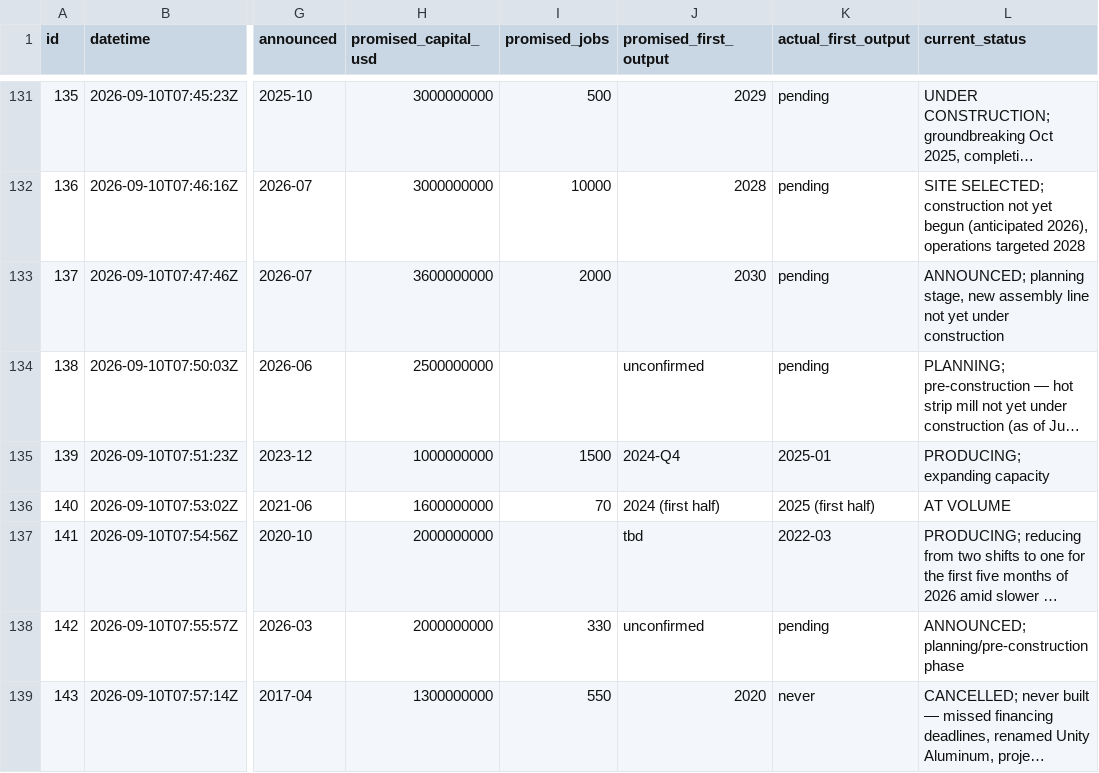
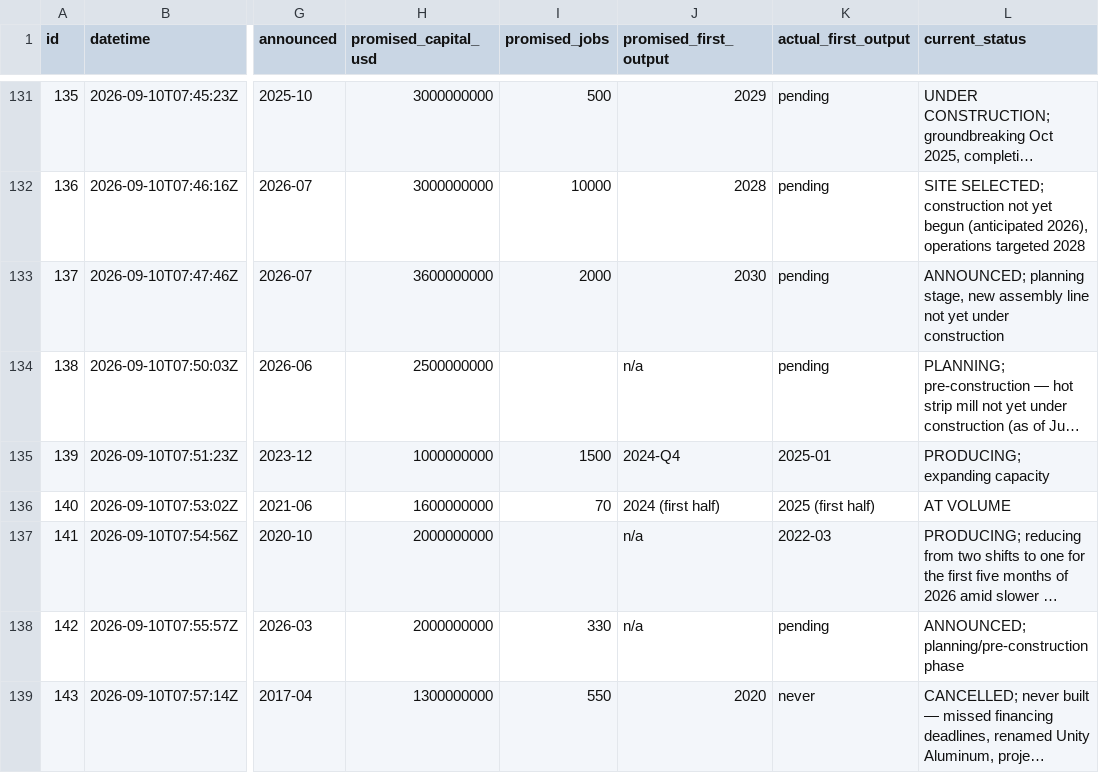
Before and after one commit to industriousaf/promised-vs-produced-tracker, a CSV file: outputs/csv_tables/scoreboard_screen.csv, drawn as a sheet; only a part is shown, gaps mark what is left out; long unchanged cells end in …; the diff covers the shown part only; the diff names each change by its address in the sheet, - before the commit and + after, or states it on an @@ line.

Commit message:
(data, major) The 40 promised dates that said "unconfirmed" now say what they mean
Applied as:

  UPDATE screen_extracted SET promised_first_output = 'n/a'
   WHERE lower(promised_first_output) IN ('unconfirmed', 'tbd');

44 projects, not 40: the four holding `tbd` are the same defect one synonym
over, and leaving them would rebuild the inconsistency the prompt change just
removed.

Nothing computed differently. Every one of the 44 resolves to the same
promised_first_output_dt (none), the same lag_years and the same slip_years,
because a promise with no date is "no promise recorded" whichever sentinel
carried it. The correction is to what the column asserts, not to a number: 44
published rows said a first-output event had happened but gone undated, about
projects where no promise was ever stated.

31 flags named the old token in seven phrasings and were rewritten with it.
The rewrite is anchored on the column name, so flags that legitimately say
actual_first_output=unconfirmed keep it -- the actual-side distribution is
unchanged, 90 pending / 19 never / 12 unconfirmed. The *_raw quotes are
untouched; they are what the page said, not what we called it.

screen_check was not rerun. The checker reads no token vocabulary, so it was
run in memory across all 173 first and no verdict moved. 173 audit rows saying
nothing changed is not provenance.

Also here as a sample:
- Three attestations on screen #5 (Formosa), made against the Louisiana
  government press release: announced, promised_capital_usd and promised_jobs,
  with 1, 3 and 2 hits found on the page.

```diff
--- a/outputs/csv_tables/scoreboard_screen.csv
+++ b/outputs/csv_tables/scoreboard_screen.csv
-J134 (promised_first_output): unconfirmed
+J134 (promised_first_output): n/a
-J137 (promised_first_output): tbd
+J137 (promised_first_output): n/a
-J138 (promised_first_output): unconfirmed
+J138 (promised_first_output): n/a
```
Also changed, not shown: 72 edited cells elsewhere in this file, 2 other files.
